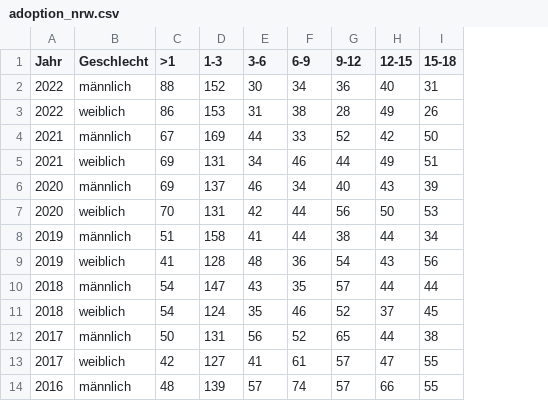
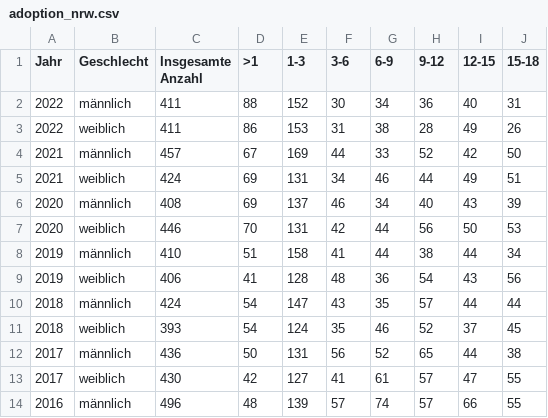
Before and after one commit to skamins3/adoption_nrw, a CSV file: adoption_nrw.csv, drawn as a sheet; only a part is shown; the diff names each change by its address in the sheet, - before the commit and + after, or states it on an @@ line.

Commit message:
adoption_nrw.csv

```diff
--- a/adoption_nrw.csv
+++ b/adoption_nrw.csv
+column C (Insgesamte Anzahl), rows 2-14: 411 | 411 | 457 | 424 | 408 | 446 | 410 | 406 | 424 | 393 | 436 | 430 | 496
```
